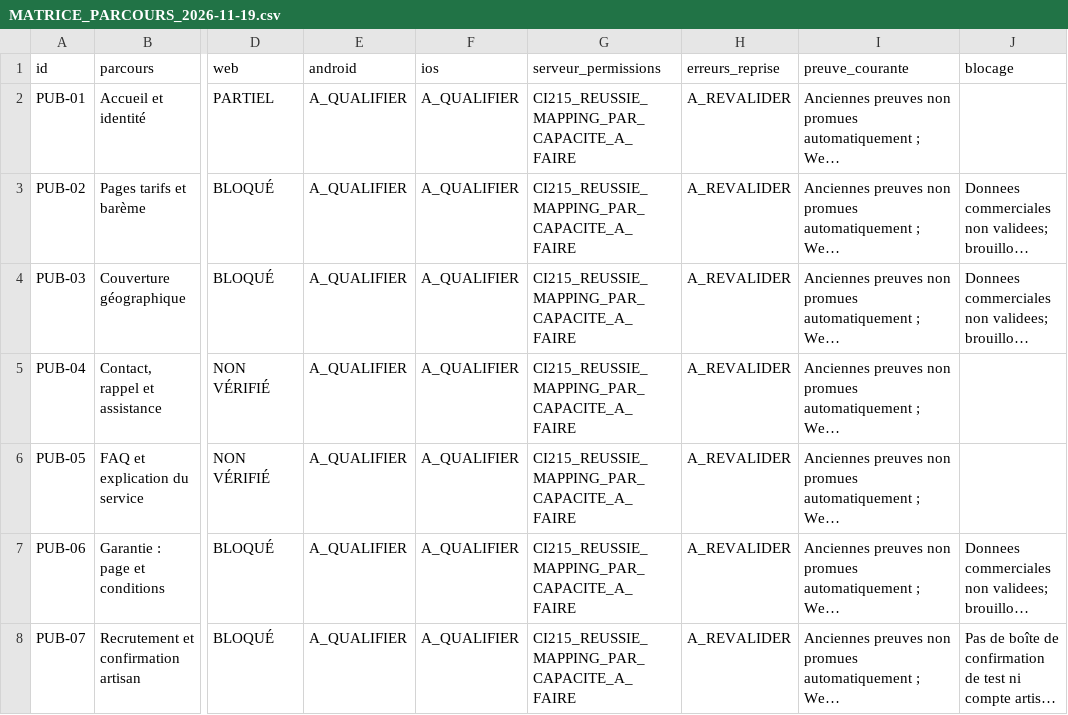
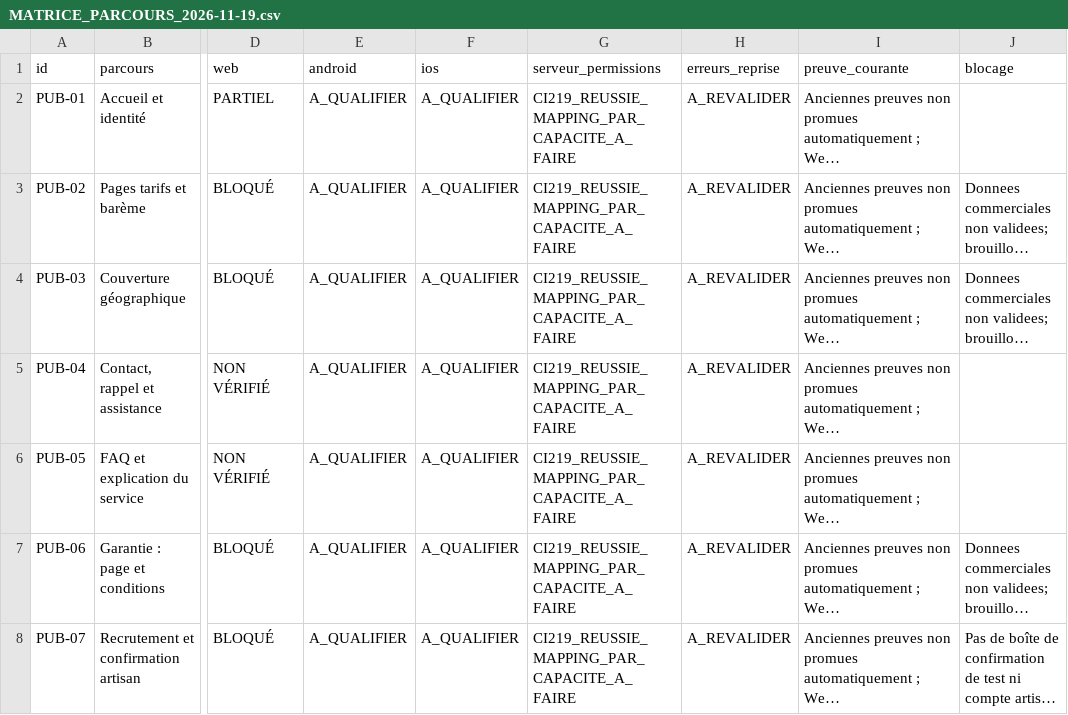
Before and after one commit to claude972/depannage-electricite, a CSV file: docs/qa/MATRICE_PARCOURS_2026-11-19.csv, drawn as a sheet; only a part is shown, gaps mark what is left out; long unchanged cells end in …; the diff covers the shown part only; the diff names each change by its address in the sheet, - before the commit and + after, or states it on an @@ line.

```diff
--- a/docs/qa/MATRICE_PARCOURS_2026-11-19.csv
+++ b/docs/qa/MATRICE_PARCOURS_2026-11-19.csv
-G2:G8 (serveur_permissions): CI215_REUSSIE_MAPPING_PAR_CAPACITE_A_FAIRE
+G2:G8 (serveur_permissions): CI219_REUSSIE_MAPPING_PAR_CAPACITE_A_FAIRE
```
Also changed, not shown: 87 edited cells elsewhere in this file, 1 other file.
